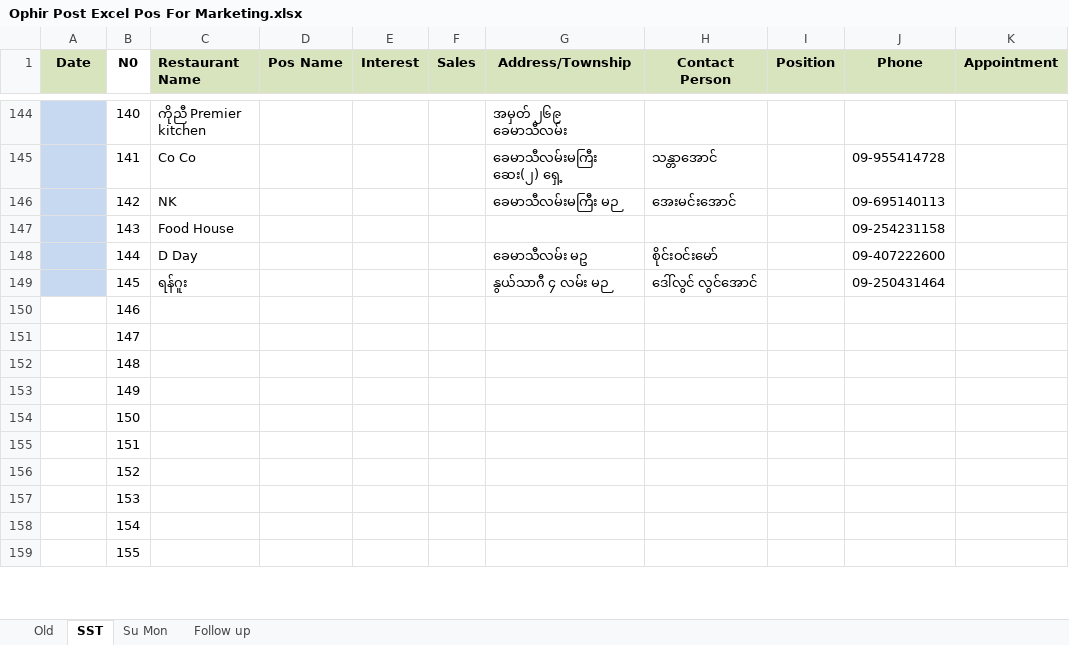
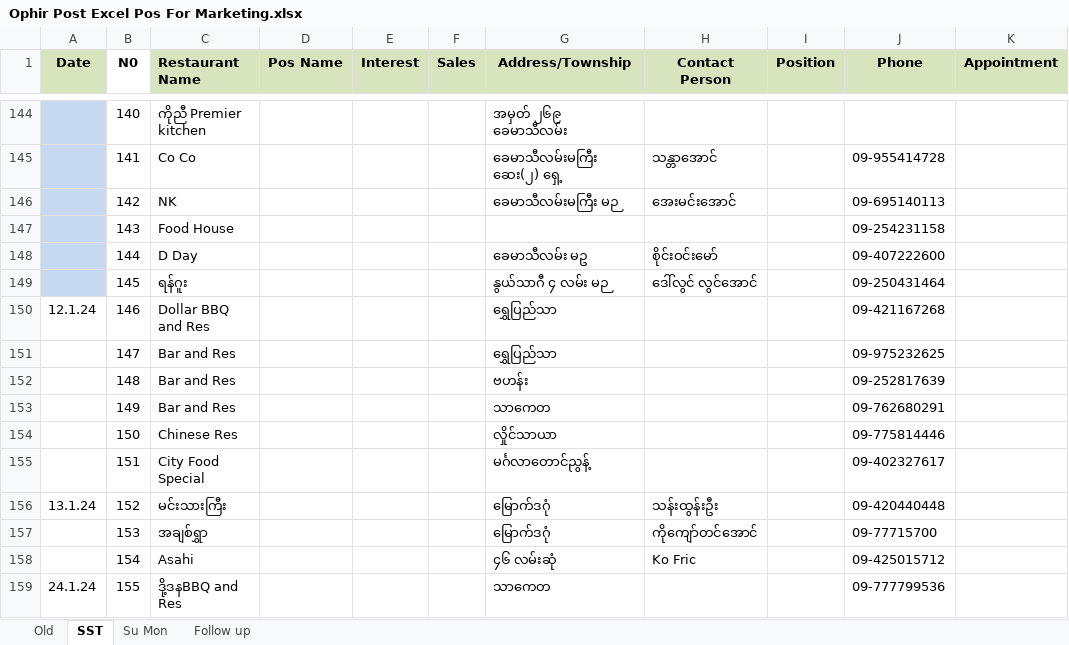
Before and after one commit to Thet-Naing799555/Pos-excel, an Excel workbook: Ophir Post Excel Pos For Marketing.xlsx, sheet SST, drawn as a sheet; only a part is shown, gaps mark what is left out; values as stored, in another font and other column widths than the file's, no borders; conditional formats not drawn; the diff covers the shown part only; the diff names each change by its address in the sheet, - before the commit and + after, or states it on an @@ line.

Commit message:
mk

```diff
--- a/Ophir Post Excel Pos For Marketing.xlsx (sheet SST)
+++ b/Ophir Post Excel Pos For Marketing.xlsx (sheet SST)
-A150 (Date): (empty)
+A150 (Date): 12.1.24
-C150 (Restaurant Name): (empty)
+C150 (Restaurant Name): Dollar BBQ and Res
-G150:G151 (Address/Township): (empty)
+G150:G151 (Address/Township): ရွှေပြည်သာ
-J150 (Phone): (empty)
+J150 (Phone): 09-421167268
-C151:C153 (Restaurant Name): (empty)
+C151:C153 (Restaurant Name): Bar and Res
-J151 (Phone): (empty)
+J151 (Phone): 09-975232625
-G152 (Address/Township): (empty)
+G152 (Address/Township): ဗဟန်း
-J152 (Phone): (empty)
+J152 (Phone): 09-252817639
-G153 (Address/Township): (empty)
+G153 (Address/Township): သာကေတ
-J153 (Phone): (empty)
+J153 (Phone): 09-762680291
-C154 (Restaurant Name): (empty)
+C154 (Restaurant Name): Chinese Res
-G154 (Address/Township): (empty)
+G154 (Address/Township): လှိုင်သာယာ
-J154 (Phone): (empty)
+J154 (Phone): 09-775814446
-C155 (Restaurant Name): (empty)
+C155 (Restaurant Name): City Food Special
-G155 (Address/Township): (empty)
+G155 (Address/Township): မင်္ဂလာတောင်ညွန့်
-J155 (Phone): (empty)
+J155 (Phone): 09-402327617
-A156 (Date): (empty)
+A156 (Date): 13.1.24
-C156 (Restaurant Name): (empty)
+C156 (Restaurant Name): မင်းသားကြီး
-G156:G157 (Address/Township): (empty)
+G156:G157 (Address/Township): မြောက်ဒဂုံ
-H156 (Contact Person): (empty)
+H156 (Contact Person): သန်းထွန်းဦး
-J156 (Phone): (empty)
+J156 (Phone): 09-420440448
-C157 (Restaurant Name): (empty)
+C157 (Restaurant Name): အချစ်ရွှာ
-H157 (Contact Person): (empty)
+H157 (Contact Person): ကိုကျော်တင်အောင်
-J157 (Phone): (empty)
+J157 (Phone): 09-77715700
-C158 (Restaurant Name): (empty)
+C158 (Restaurant Name): Asahi
-G158 (Address/Township): (empty)
+G158 (Address/Township): ၄၆ လမ်းဆုံ
-H158 (Contact Person): (empty)
+H158 (Contact Person): Ko Fric
-J158 (Phone): (empty)
+J158 (Phone): 09-425015712
-A159 (Date): (empty)
+A159 (Date): 24.1.24
-C159 (Restaurant Name): (empty)
+C159 (Restaurant Name): ဒို့ဒနBBQ and Res
-G159 (Address/Township): (empty)
+G159 (Address/Township): သာကေတ
-J159 (Phone): (empty)
+J159 (Phone): 09-777799536
```
Also changed, not shown: 46 edited cells elsewhere in this sheet, sheet Su Mon.
